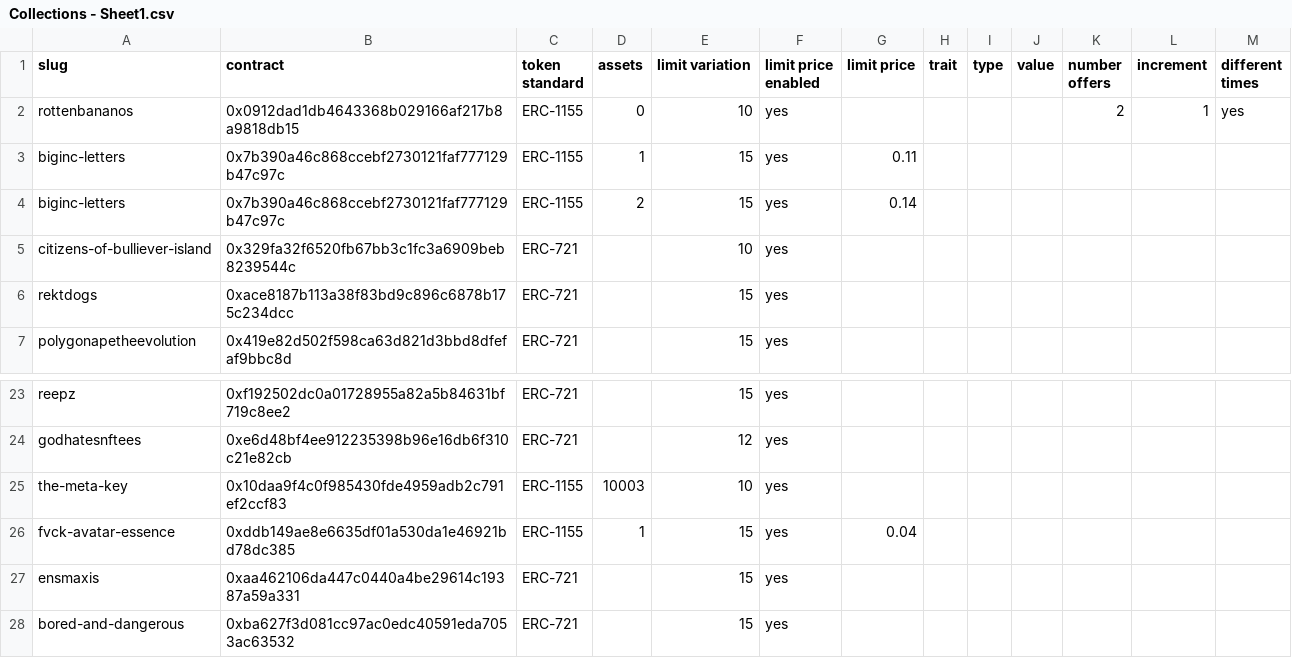
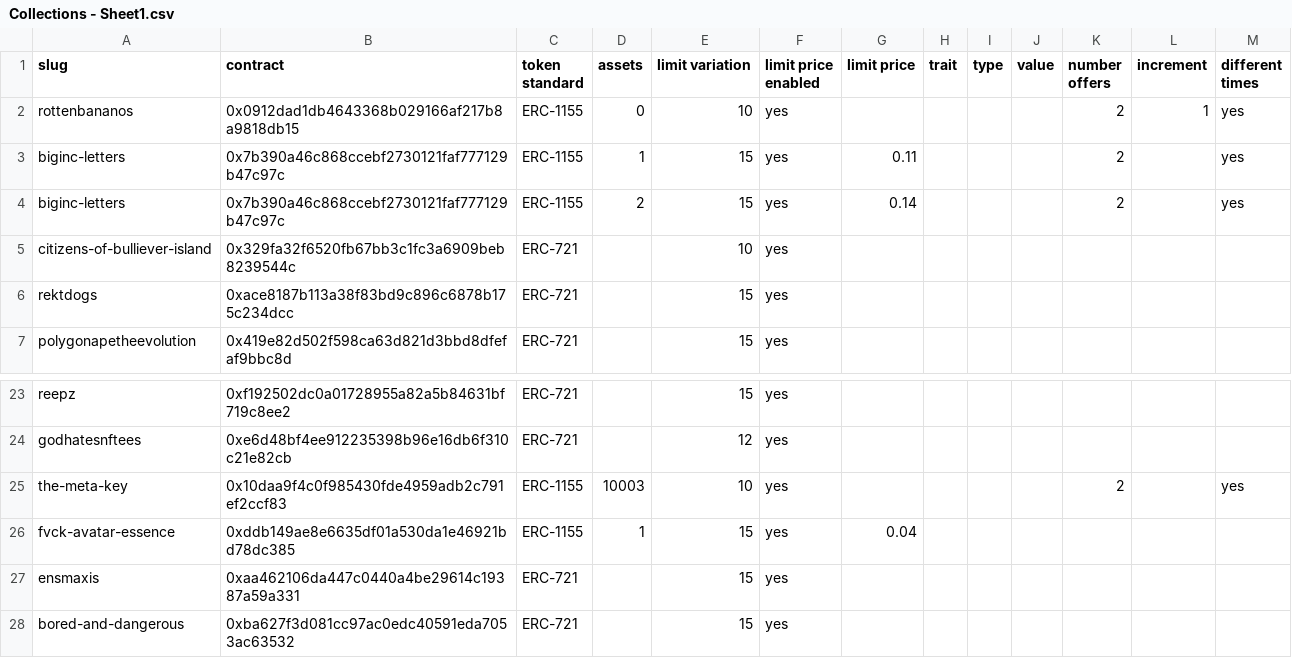
Before and after one commit to johnydev23/Opensea_automated_actions, a CSV file: Collections - Sheet1.csv, drawn as a sheet; only a part is shown, gaps mark what is left out.

Commit message:
fix problem with asset erc1155

```diff
--- a/Collections - Sheet1.csv
+++ b/Collections - Sheet1.csv
@@ -2,4 +2,4 @@ slug,contract,token standard,assets,limit variation,limit price enabled,limit pr
 rottenbananos,0x0912dad1db4643368b029166af217b8a9818db15,ERC-1155,0,10,yes,,,,,2,1,yes
-biginc-letters,0x7b390a46c868ccebf2730121faf777129b47c97c,ERC-1155,1,15,yes,0.11,,,,,,
-biginc-letters,0x7b390a46c868ccebf2730121faf777129b47c97c,ERC-1155,2,15,yes,0.14,,,,,,
+biginc-letters,0x7b390a46c868ccebf2730121faf777129b47c97c,ERC-1155,1,15,yes,0.11,,,,2,,yes
+biginc-letters,0x7b390a46c868ccebf2730121faf777129b47c97c,ERC-1155,2,15,yes,0.14,,,,2,,yes
 citizens-of-bulliever-island,0x329fa32f6520fb67bb3c1fc3a6909beb8239544c,ERC-721,,10,yes,,,,,,,
@@ -24,3 +24,3 @@ reepz,0xf192502dc0a01728955a82a5b84631bf719c8ee2,ERC-721,,15,yes,,,,,,,
 godhatesnftees,0xe6d48bf4ee912235398b96e16db6f310c21e82cb,ERC-721,,12,yes,,,,,,,
-the-meta-key,0x10daa9f4c0f985430fde4959adb2c791ef2ccf83,ERC-1155,10003,10,yes,,,,,,,
+the-meta-key,0x10daa9f4c0f985430fde4959adb2c791ef2ccf83,ERC-1155,10003,10,yes,,,,,2,,yes
 fvck-avatar-essence,0xddb149ae8e6635df01a530da1e46921bd78dc385,ERC-1155,1,15,yes,0.04,,,,,,
```
Also changed, not shown: 2 other files.
